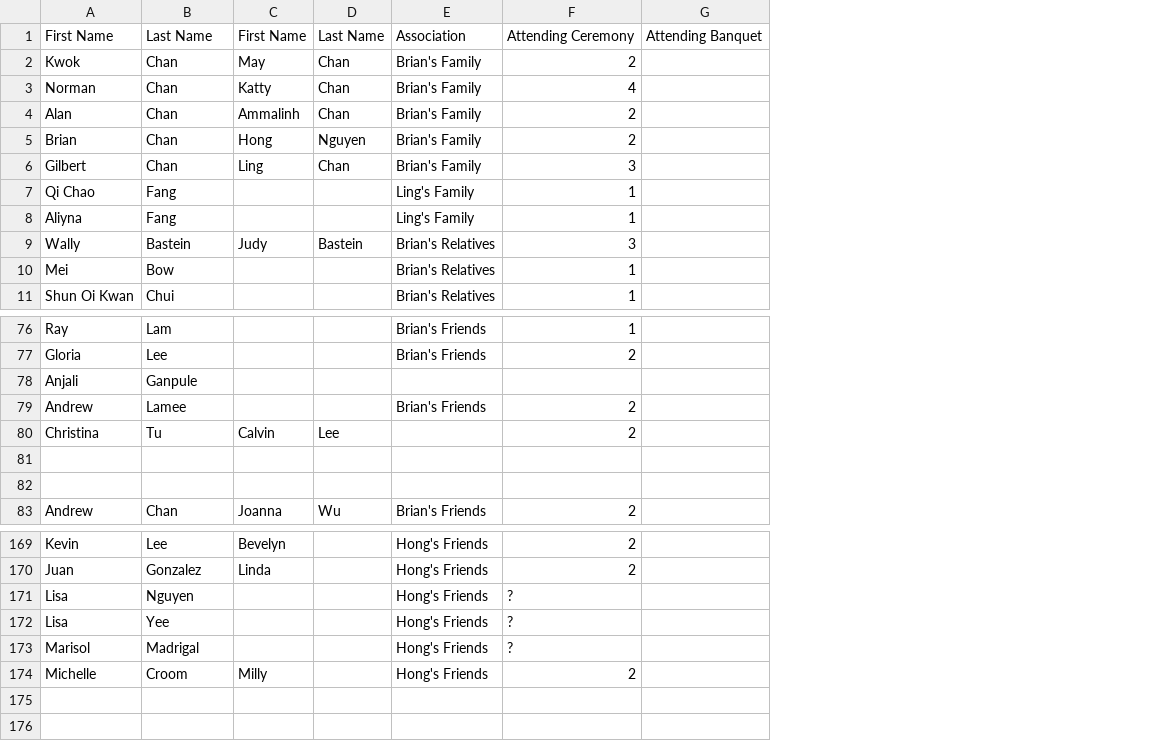
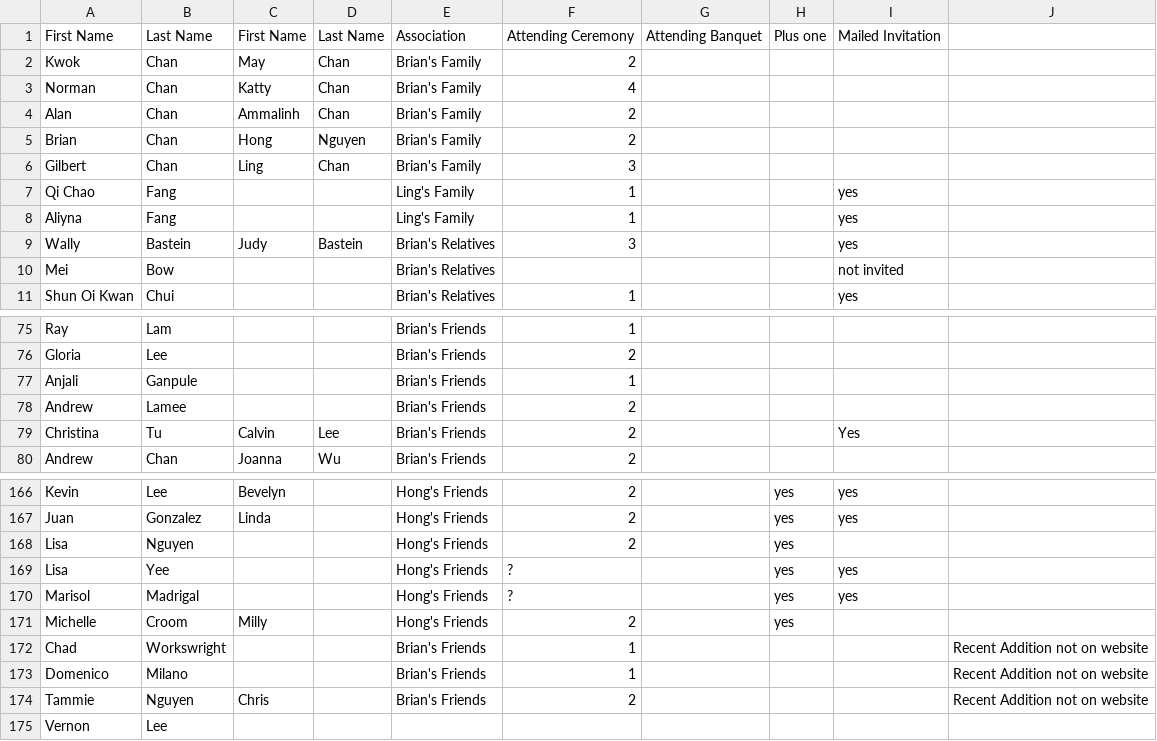
Before and after one commit to GreenRabite/Hong-Brian-Wedding, a CSV file: data/guestlist-raw.csv, drawn as a sheet; only a part is shown, gaps mark what is left out; removed rows and columns are numbered as before the commit, all else as after; the diff covers the shown part only; the diff names each change by its address in the sheet, - before the commit and + after, or states it on an @@ line.

```diff
--- a/data/guestlist-raw.csv
+++ b/data/guestlist-raw.csv
+column H, row 1: Plus one; rows 166-171: all yes
+column I, rows 1-11: Mailed Invitation |  |  |  |  |  | yes | yes | yes | not invited | yes; row 79: Yes; rows 166-170: yes | yes |  | yes | yes
+column J, empty
-F10: 1
+F10: (empty)
-E77: (empty)
+E77: Brian's Friends
-F77: (empty)
+F77: 1
-E79: (empty)
+E79: Brian's Friends
-row 81: (empty)
-row 82: (empty)
-F168: ?
+F168: 2
+row 172: Chad | Workswright |  |  | Brian's Friends | 1 |  |  |  | Recent Addition not on website
+row 173: Domenico | Milano |  |  | Brian's Friends | 1 |  |  |  | Recent Addition not on website
+row 174: Tammie | Nguyen | Chris |  | Brian's Friends | 2 |  |  |  | Recent Addition not on website
+row 175: Vernon | Lee
```
Also changed, not shown: 1 removed row and 13 edited cells elsewhere in this file, 16 other files.
